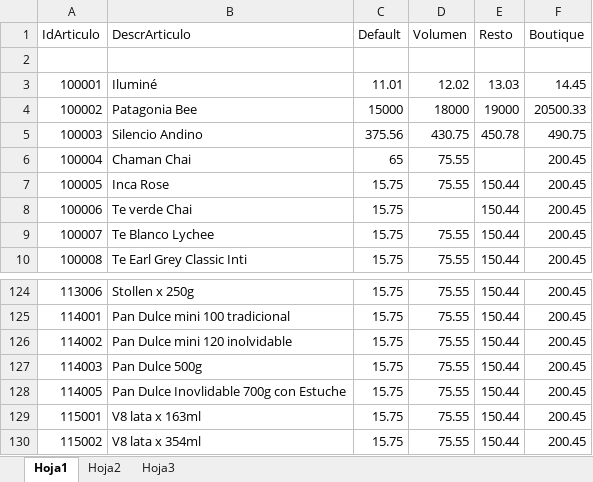
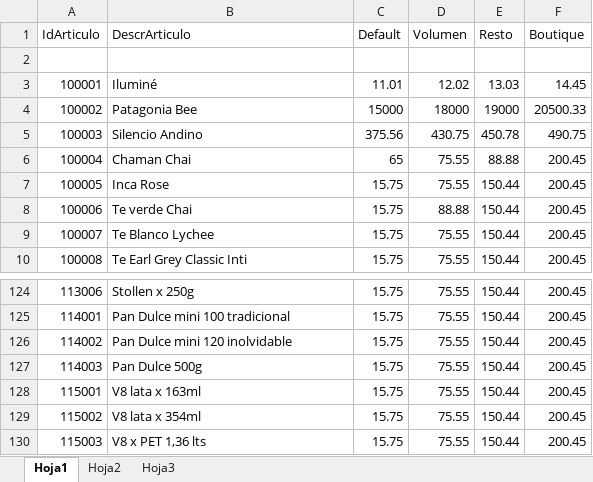
Before and after one commit to pjeconde/CedServicios, an Excel workbook: SQL/Orellana-PruebaImportacionPrecios.xlsx, sheet Hoja1, drawn as a sheet; only a part is shown, gaps mark what is left out; the shorter side is filled out with more unchanged rows; values as stored, in another font and other column widths than the file's, no borders; the diff names each change by its address in the sheet, - before the commit and + after, or states it on an @@ line.

Commit message:
Ajustes PrecioImportacionExcel

```diff
--- a/SQL/Orellana-PruebaImportacionPrecios.xlsx (sheet Hoja1)
+++ b/SQL/Orellana-PruebaImportacionPrecios.xlsx (sheet Hoja1)
-E6 (Resto): (empty)
+E6 (Resto): 88.88
-D8 (Volumen): (empty)
+D8 (Volumen): 88.88
-row 128: 114005 | Pan Dulce Inovlidable 700g con Estuche | 15.75 | 75.55 | 150.44 | 200.45
```
Also changed, not shown: 17 other files.
